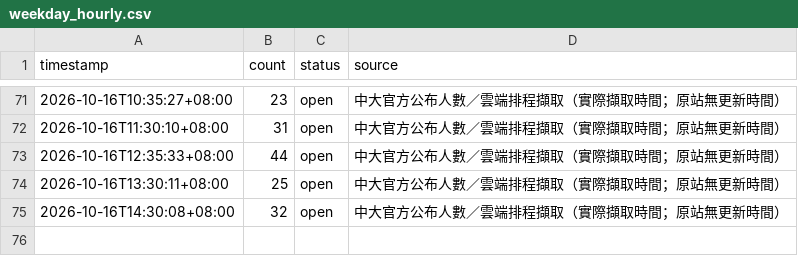
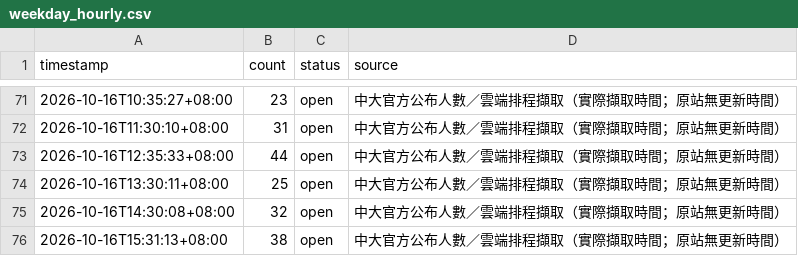
Before and after one commit to guoundhog/ncu-gym-monitor, a CSV file: data/weekday_hourly.csv, drawn as a sheet; only a part is shown, gaps mark what is left out; the diff names each change by its address in the sheet, - before the commit and + after, or states it on an @@ line.

Commit message:
Record NCU gym occupancy at 2026-10-16T15:31:13+08:00

```diff
--- a/data/weekday_hourly.csv
+++ b/data/weekday_hourly.csv
+row 76: 2026-10-16T15:31:13+08:00 | 38 | open | 中大官方公布人數／雲端排程擷取（實際擷取時間；原站無更新時間）
```
